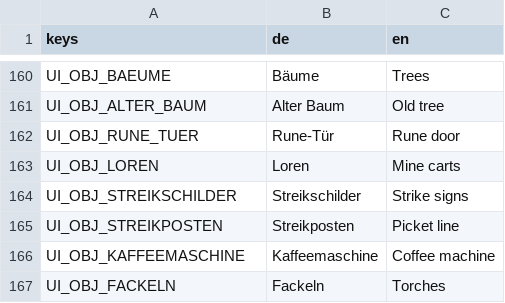
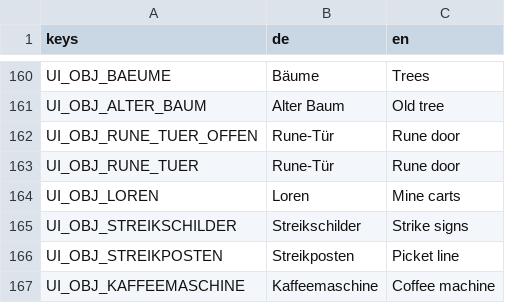
Before and after one commit to seb-nsu/Max-against-the-world, a CSV file: docs/uebersetzung/ui.csv, drawn as a sheet; only a part is shown, gaps mark what is left out; the shorter side is filled out with more unchanged rows; the diff names each change by its address in the sheet, - before the commit and + after, or states it on an @@ line.

```diff
--- a/docs/uebersetzung/ui.csv
+++ b/docs/uebersetzung/ui.csv
+row 162: UI_OBJ_RUNE_TUER_OFFEN | Rune-Tür | Rune door
```
Also changed, not shown: 18 other files.
